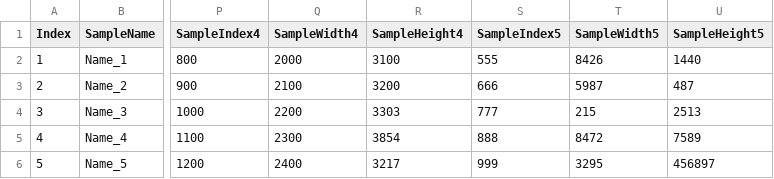
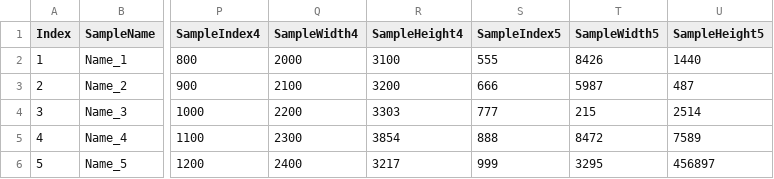
Before and after one commit to NbcampUnreal/3rd_4th-Team9-CH4-Project, a CSV file: OverClock/Content/Data/CSV/SampleData.csv, drawn as a sheet; only a part is shown, gaps mark what is left out; the diff names each change by its address in the sheet, - before the commit and + after, or states it on an @@ line.

```diff
--- a/OverClock/Content/Data/CSV/SampleData.csv
+++ b/OverClock/Content/Data/CSV/SampleData.csv
-U4 (SampleHeight5): 2513
+U4 (SampleHeight5): 2514
```
Also changed, not shown: 1 other file.
